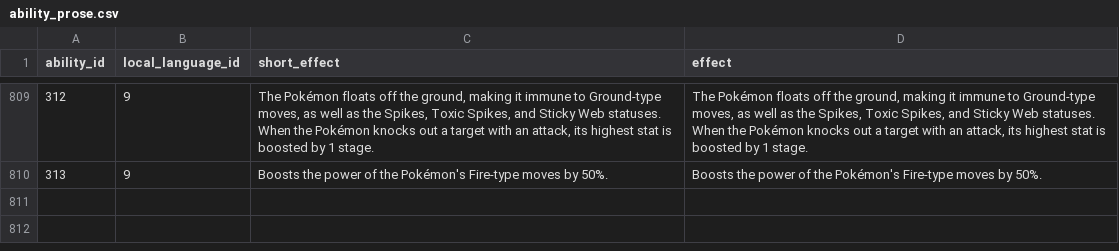
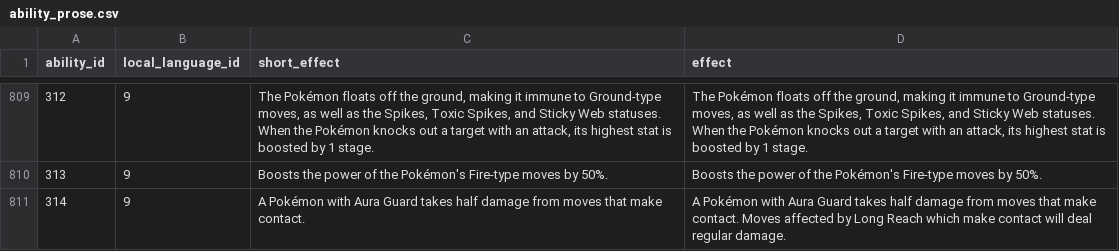
Before and after one commit to PokeAPI/pokeapi, a CSV file: data/v2/csv/ability_prose.csv, drawn as a sheet; only a part is shown, gaps mark what is left out; the diff names each change by its address in the sheet, - before the commit and + after, or states it on an @@ line.

```diff
--- a/data/v2/csv/ability_prose.csv
+++ b/data/v2/csv/ability_prose.csv
+row 811: 314 | 9 | A Pokémon with Aura Guard takes half damage from moves that make contact. | A Pokémon with Aura Guard takes half damage from moves that make contact. Moves affected by Long Reach which make contact will deal regular damage.
```
Also changed, not shown: data/v2/csv/abilities.csv, data/v2/csv/ability_names.csv, 2 other files.
